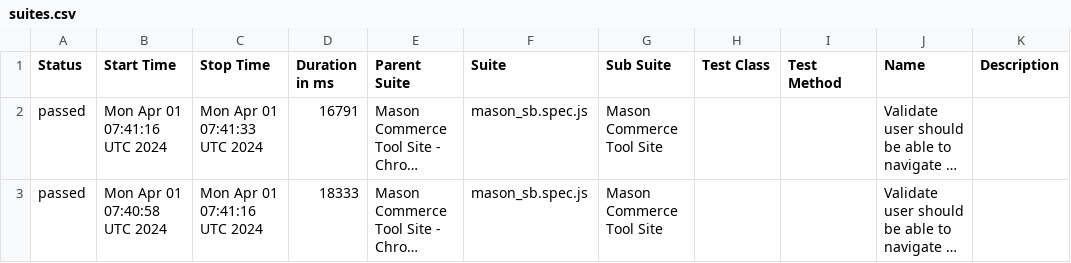
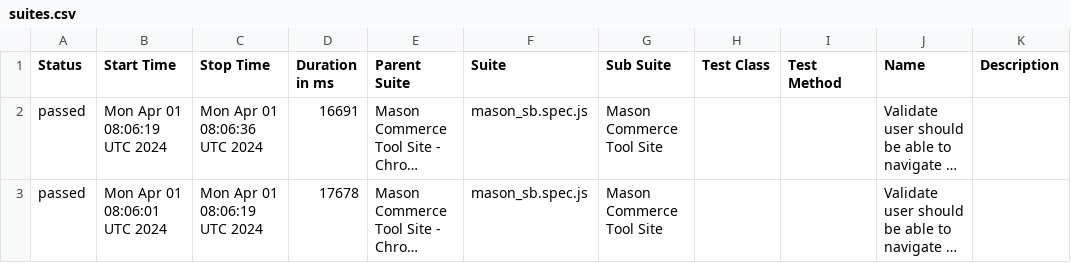
Before and after one commit to Koushik14/Mason-Automation, a CSV file: data/suites.csv, drawn as a sheet; long unchanged cells end in …; the diff names each change by its address in the sheet, - before the commit and + after, or states it on an @@ line.

```diff
--- a/data/suites.csv
+++ b/data/suites.csv
-B2 (Start Time): Mon Apr 01 07:41:16 UTC 2024
+B2 (Start Time): Mon Apr 01 08:06:19 UTC 2024
-C2 (Stop Time): Mon Apr 01 07:41:33 UTC 2024
+C2 (Stop Time): Mon Apr 01 08:06:36 UTC 2024
-D2 (Duration in ms): 16791
+D2 (Duration in ms): 16691
-B3 (Start Time): Mon Apr 01 07:40:58 UTC 2024
+B3 (Start Time): Mon Apr 01 08:06:01 UTC 2024
-C3 (Stop Time): Mon Apr 01 07:41:16 UTC 2024
+C3 (Stop Time): Mon Apr 01 08:06:19 UTC 2024
-D3 (Duration in ms): 18333
+D3 (Duration in ms): 17678
```
Also changed, not shown: 26 other files.
